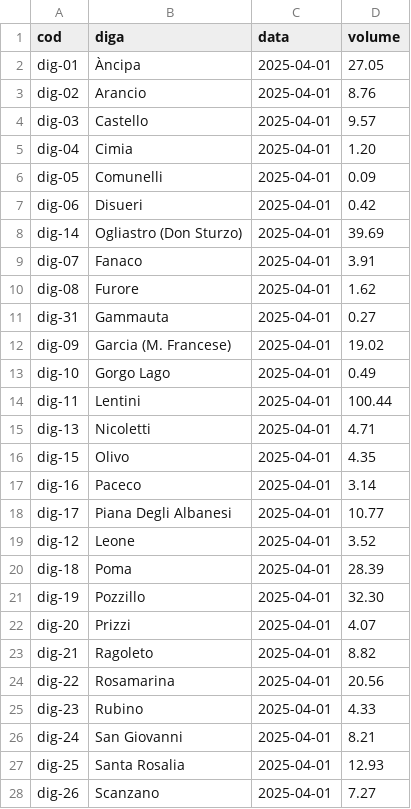
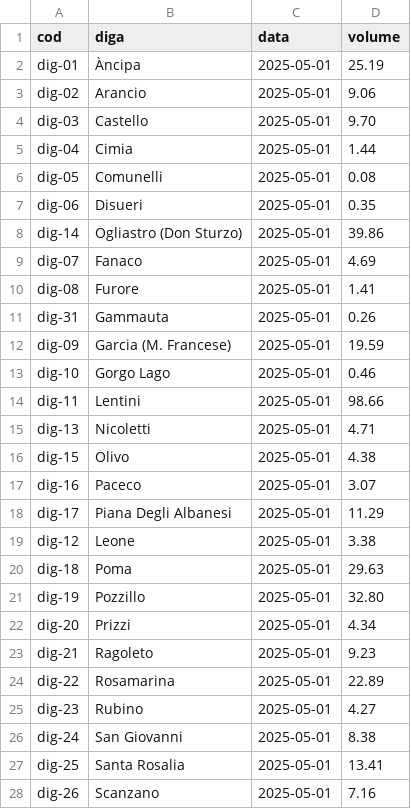
Before and after one commit to opendatasicilia/emergenza-idrica-sicilia, a CSV file: risorse/sicilia_dighe_volumi_latest.csv, drawn as a sheet; only a part is shown; the diff covers the shown part only.

```diff
--- a/risorse/sicilia_dighe_volumi_latest.csv
+++ b/risorse/sicilia_dighe_volumi_latest.csv
@@ -1,28 +1,28 @@
 cod,diga,data,volume
-dig-01,Àncipa,2025-04-01,27.05
-dig-02,Arancio,2025-04-01,8.76
-dig-03,Castello,2025-04-01,9.57
-dig-04,Cimia,2025-04-01,1.20
-dig-05,Comunelli,2025-04-01,0.09
-dig-06,Disueri,2025-04-01,0.42
-dig-14,Ogliastro (Don Sturzo),2025-04-01,39.69
-dig-07,Fanaco,2025-04-01,3.91
-dig-08,Furore,2025-04-01,1.62
-dig-31,Gammauta,2025-04-01,0.27
-dig-09,Garcia (M. Francese),2025-04-01,19.02
-dig-10,Gorgo Lago,2025-04-01,0.49
-dig-11,Lentini,2025-04-01,100.44
-dig-13,Nicoletti,2025-04-01,4.71
-dig-15,Olivo,2025-04-01,4.35
-dig-16,Paceco,2025-04-01,3.14
-dig-17,Piana Degli Albanesi,2025-04-01,10.77
-dig-12,Leone,2025-04-01,3.52
-dig-18,Poma,2025-04-01,28.39
-dig-19,Pozzillo,2025-04-01,32.30
-dig-20,Prizzi,2025-04-01,4.07
-dig-21,Ragoleto,2025-04-01,8.82
-dig-22,Rosamarina,2025-04-01,20.56
-dig-23,Rubino,2025-04-01,4.33
-dig-24,San Giovanni,2025-04-01,8.21
-dig-25,Santa Rosalia,2025-04-01,12.93
-dig-26,Scanzano,2025-04-01,7.27
+dig-01,Àncipa,2025-05-01,25.19
+dig-02,Arancio,2025-05-01,9.06
+dig-03,Castello,2025-05-01,9.70
+dig-04,Cimia,2025-05-01,1.44
+dig-05,Comunelli,2025-05-01,0.08
+dig-06,Disueri,2025-05-01,0.35
+dig-14,Ogliastro (Don Sturzo),2025-05-01,39.86
+dig-07,Fanaco,2025-05-01,4.69
+dig-08,Furore,2025-05-01,1.41
+dig-31,Gammauta,2025-05-01,0.26
+dig-09,Garcia (M. Francese),2025-05-01,19.59
+dig-10,Gorgo Lago,2025-05-01,0.46
+dig-11,Lentini,2025-05-01,98.66
+dig-13,Nicoletti,2025-05-01,4.71
+dig-15,Olivo,2025-05-01,4.38
+dig-16,Paceco,2025-05-01,3.07
+dig-17,Piana Degli Albanesi,2025-05-01,11.29
+dig-12,Leone,2025-05-01,3.38
+dig-18,Poma,2025-05-01,29.63
+dig-19,Pozzillo,2025-05-01,32.80
+dig-20,Prizzi,2025-05-01,4.34
+dig-21,Ragoleto,2025-05-01,9.23
+dig-22,Rosamarina,2025-05-01,22.89
+dig-23,Rubino,2025-05-01,4.27
+dig-24,San Giovanni,2025-05-01,8.38
+dig-25,Santa Rosalia,2025-05-01,13.41
+dig-26,Scanzano,2025-05-01,7.16
```
Also changed, not shown: 6 edited cells elsewhere in this file, risorse/sicilia_dighe_volumi.csv, 4 other files.
